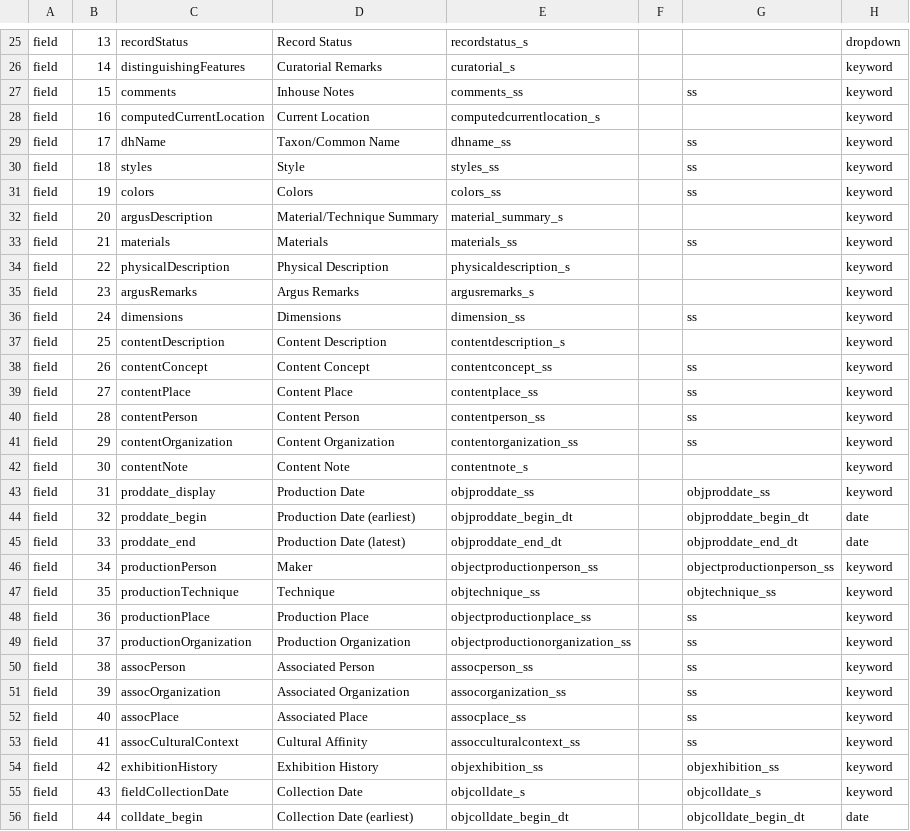
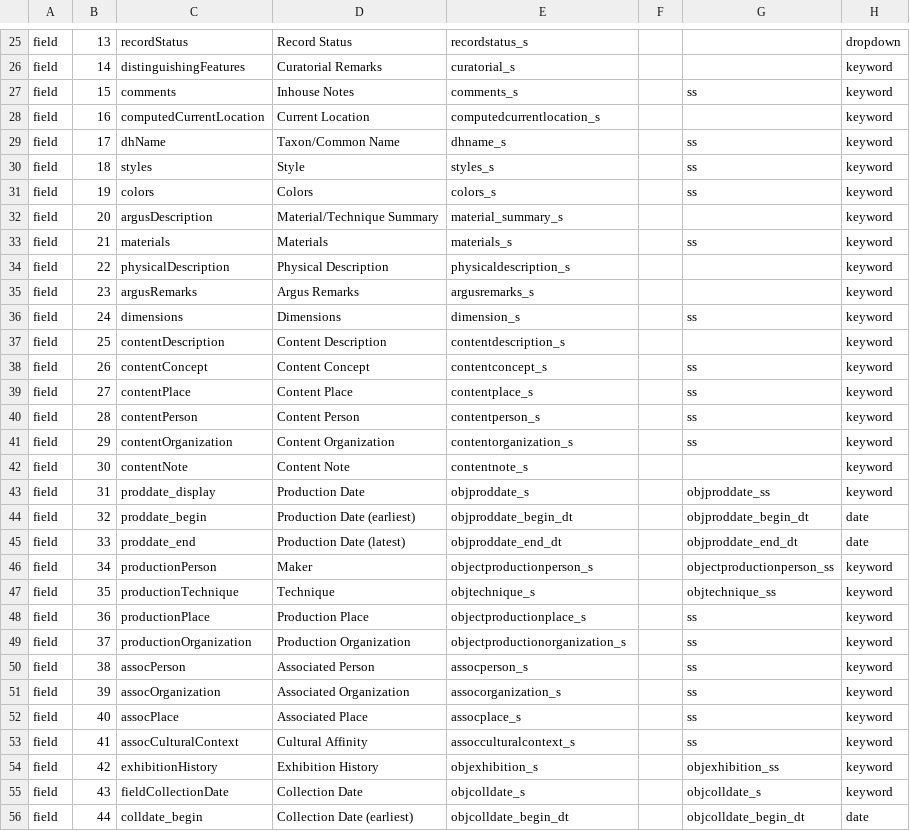
Before and after one commit to jblowe/omca, a CSV file: config/omcainternalparms.csv, drawn as a sheet; only a part is shown, gaps mark what is left out; the diff covers the shown part only; the diff names each change by its address in the sheet, - before the commit and + after, or states it on an @@ line.

```diff
--- a/config/omcainternalparms.csv
+++ b/config/omcainternalparms.csv
-E27: comments_ss
+E27: comments_s
-E29: dhname_ss
+E29: dhname_s
-E30: styles_ss
+E30: styles_s
-E31: colors_ss
+E31: colors_s
-E33: materials_ss
+E33: materials_s
-E36: dimension_ss
+E36: dimension_s
-E38: contentconcept_ss
+E38: contentconcept_s
-E39: contentplace_ss
+E39: contentplace_s
-E40: contentperson_ss
+E40: contentperson_s
-E41: contentorganization_ss
+E41: contentorganization_s
-E43: objproddate_ss
+E43: objproddate_s
-E46: objectproductionperson_ss
+E46: objectproductionperson_s
-E47: objtechnique_ss
+E47: objtechnique_s
-E48: objectproductionplace_ss
+E48: objectproductionplace_s
-E49: objectproductionorganization_ss
+E49: objectproductionorganization_s
-E50: assocperson_ss
+E50: assocperson_s
-E51: assocorganization_ss
+E51: assocorganization_s
-E52: assocplace_ss
+E52: assocplace_s
-E53: assocculturalcontext_ss
+E53: assocculturalcontext_s
-E54: objexhibition_ss
+E54: objexhibition_s
```
Also changed, not shown: 14 edited cells elsewhere in this file, config/omcapublicparms.csv.
